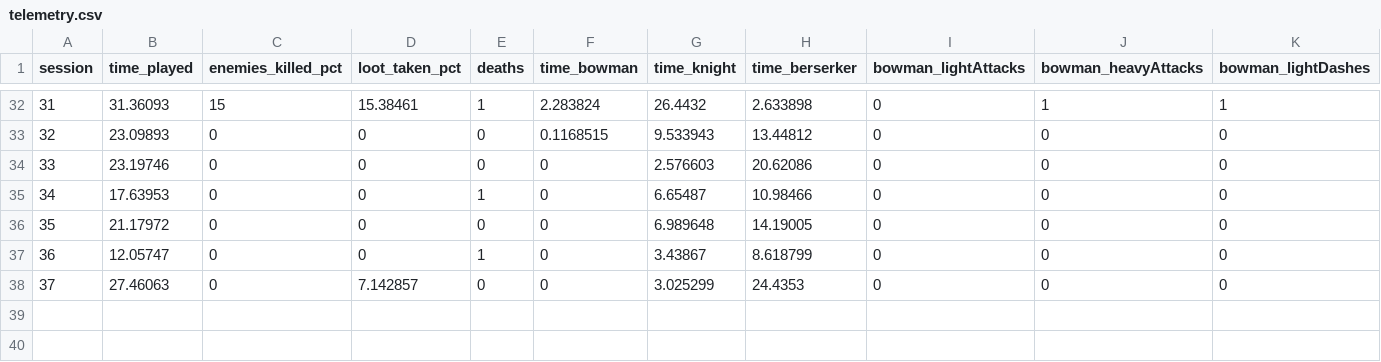
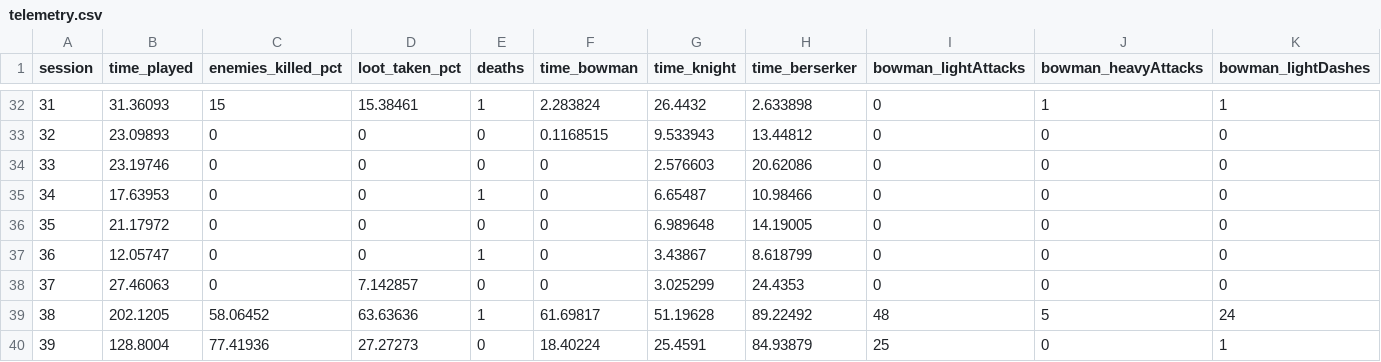
Before and after one commit to EmZarr/rogueGame, a CSV file: Assets/telemetry.csv, drawn as a sheet; only a part is shown, gaps mark what is left out; rows hold the shown columns only; the diff names each change by its address in the sheet, - before the commit and + after, or states it on an @@ line.

```diff
--- a/Assets/telemetry.csv
+++ b/Assets/telemetry.csv
+row 39: 38 | 202.1205 | 58.06452 | 63.63636 | 1 | 61.69817 | 51.19628 | 89.22492 | 48 | 5 | 24
+row 40: 39 | 128.8004 | 77.41936 | 27.27273 | 0 | 18.40224 | 25.4591 | 84.93879 | 25 | 0 | 1
```
Also changed, not shown: 8 other files.
